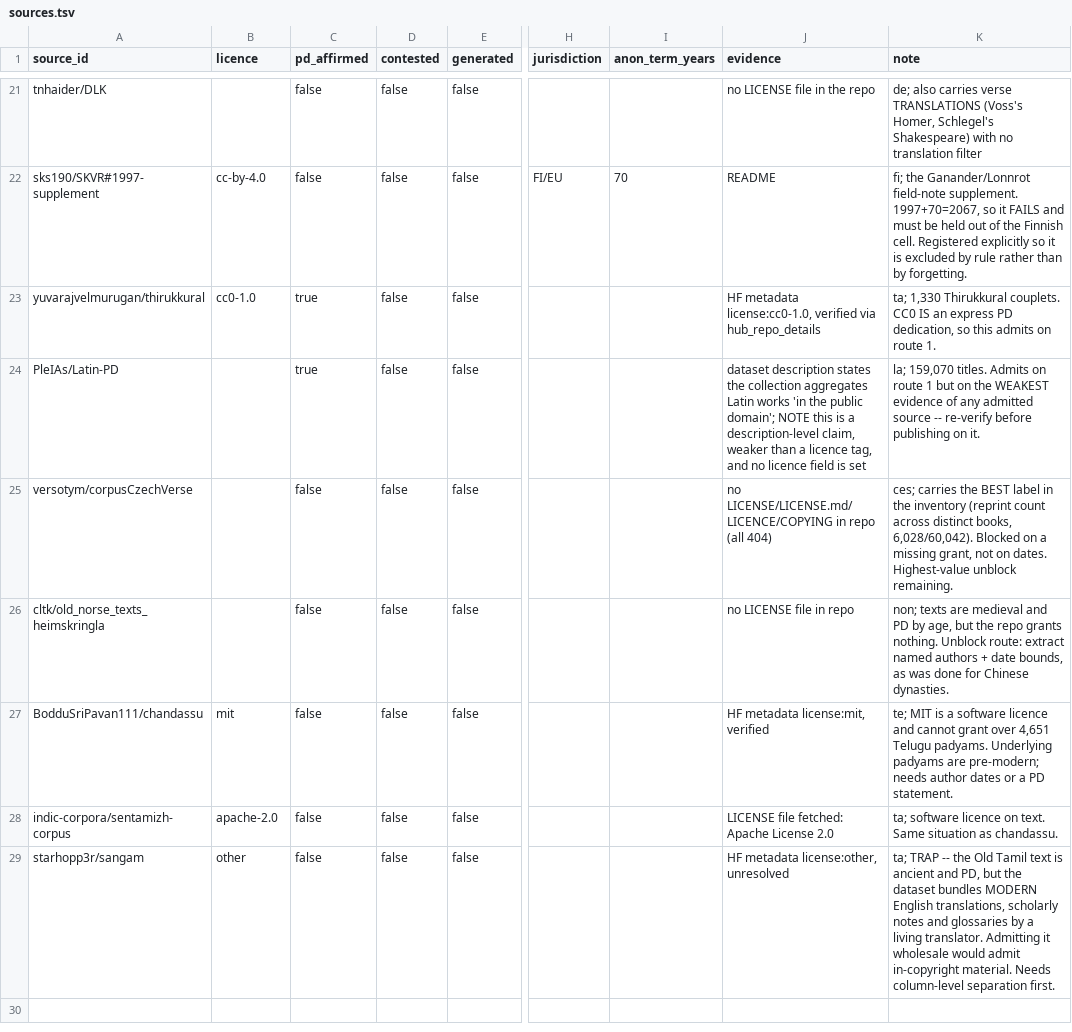
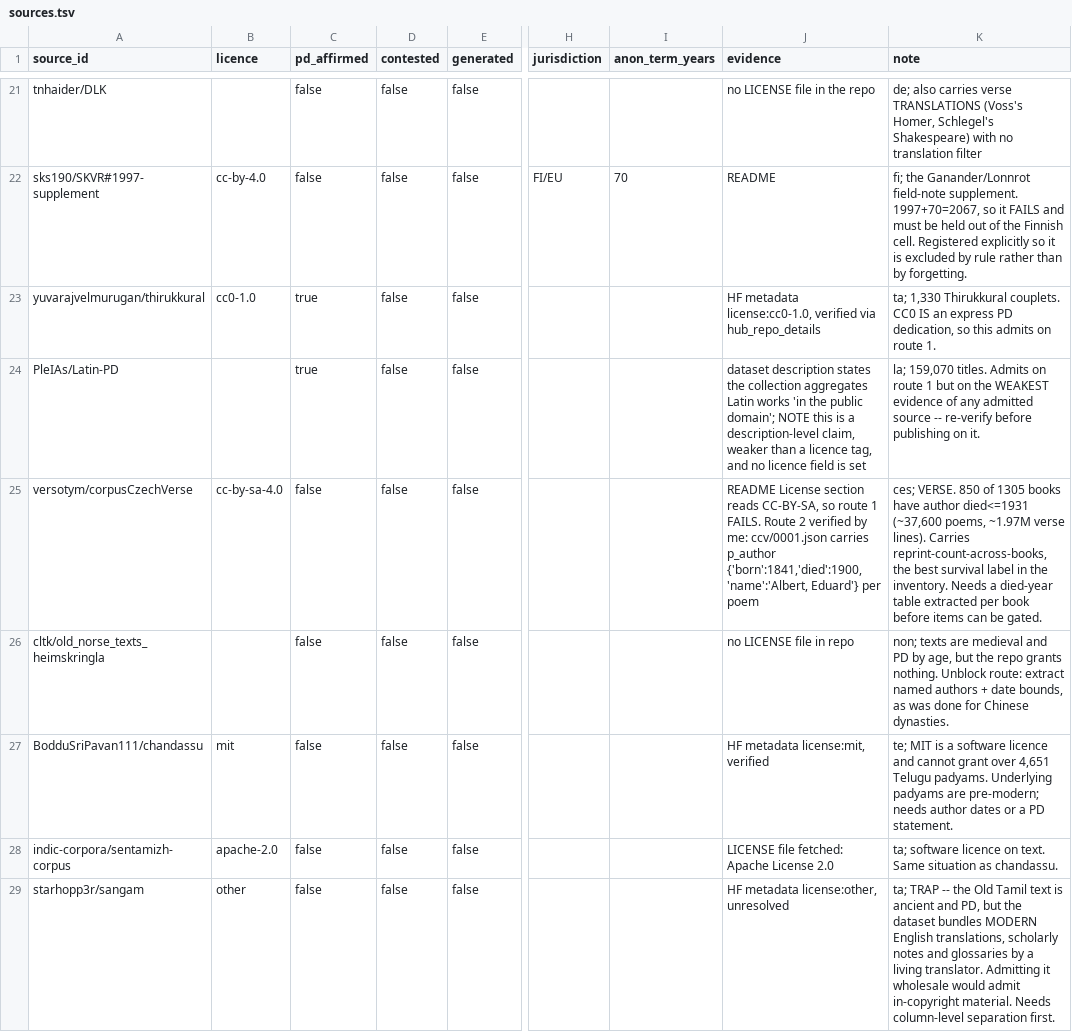
Before and after one commit to WeningerII/CodexMusica, a TSV file: lyric-harness/data/sources.tsv, drawn as a sheet; only a part is shown, gaps mark what is left out; the diff covers the shown part only; the diff names each change by its address in the sheet, - before the commit and + after, or states it on an @@ line.

```diff
--- a/lyric-harness/data/sources.tsv
+++ b/lyric-harness/data/sources.tsv
-B25 (licence): (empty)
+B25 (licence): cc-by-sa-4.0
-J25 (evidence): no LICENSE/LICENSE.md/LICENCE/COPYING in repo (all 404)
+J25 (evidence): README License section reads CC-BY-SA, so route 1 FAILS. Route 2 verified by me: ccv/0001.json carries p_author {'born':1841,'died':1900,'name':'Albert, Eduard'} per poem
-K25 (note): ces; carries the BEST label in the inventory (reprint count across distinct books, 6,028/60,042). Blocked on a missing grant, not on dates. Highest-value unblock remaining.
+K25 (note): ces; VERSE. 850 of 1305 books have author died<=1931 (~37,600 poems, ~1.97M verse lines). Carries reprint-count-across-books, the best survival label in the inventory. Needs a died-year table extracted per book before items can be gated.
```
Also changed, not shown: 14 added rows and 2 edited cells elsewhere in this file.
